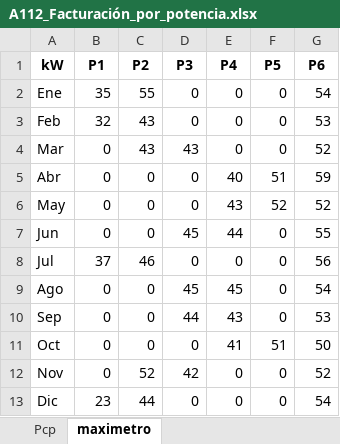
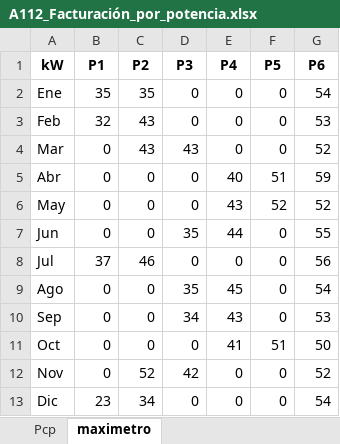
Before and after one commit to pprrgg/frontend, an Excel workbook: public/routers/A1_Gestión_y_negociación_de_contratos_de_energía/A11_Hasta_50_kW/A112_Facturación_por_potencia.xlsx, sheet maximetro, drawn as a sheet; values as stored, in another font and other column widths than the file's, no borders; the diff names each change by its address in the sheet, - before the commit and + after, or states it on an @@ line.

```diff
--- a/public/routers/A1_Gestión_y_negociación_de_contratos_de_energía/A11_Hasta_50_kW/A112_Facturación_por_potencia.xlsx (sheet maximetro)
+++ b/public/routers/A1_Gestión_y_negociación_de_contratos_de_energía/A11_Hasta_50_kW/A112_Facturación_por_potencia.xlsx (sheet maximetro)
-C2 (P2): 55
+C2 (P2): 35
-D7 (P3): 45
+D7 (P3): 35
-D9 (P3): 45
+D9 (P3): 35
-D10 (P3): 44
+D10 (P3): 34
-C13 (P2): 44
+C13 (P2): 34
```
Also changed, not shown: public/routers/A1_Gestión_y_negociación_de_contratos_de_energía/A12_Mayor_de_50_kW/A113_Facturación_por_potencia_hasta_50_kW_con_lecturas.xlsx, public/routers/A1_Gestión_y_negociación_de_contratos_de_energía/A12_Mayor_de_50_kW/A114_Optimización_de_la_potencia_contratada_hasta_50_kW_con_lecturas.xlsx, 43 other files.
